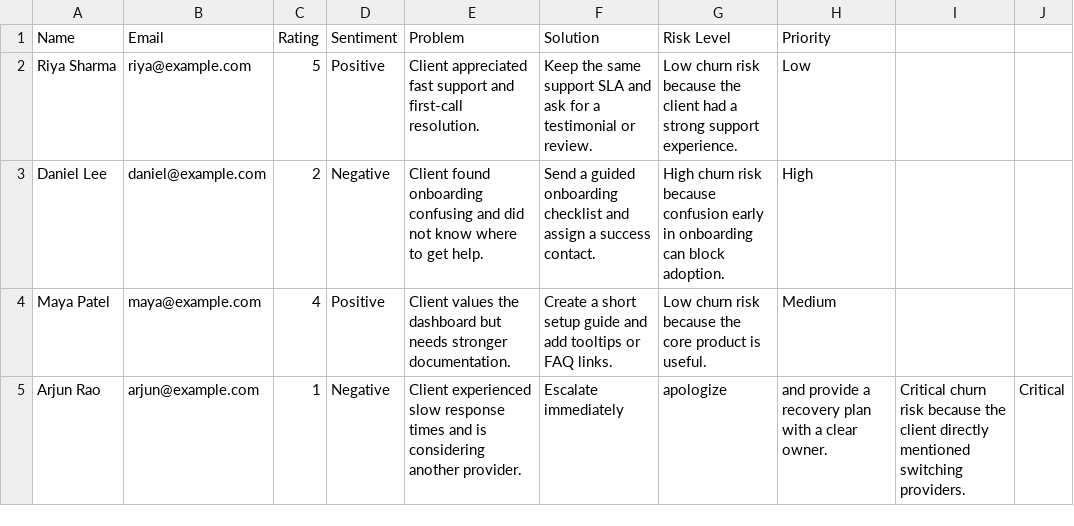
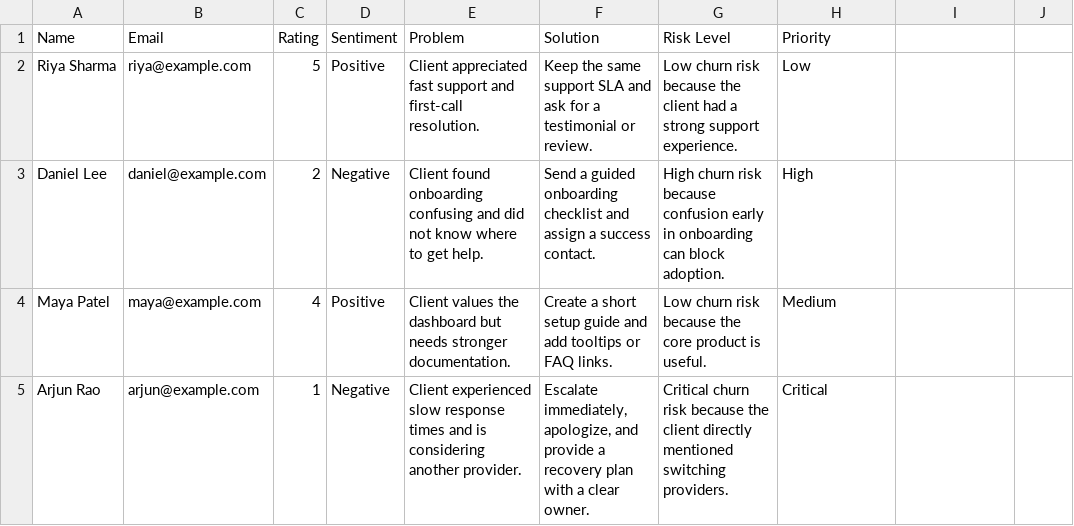
Before and after one commit to Akshay-ALLAM/AI-Powered-Client-Feedback-Routing-System, a CSV file: sample-data/analyzed_feedback.csv, drawn as a sheet; the diff names each change by its address in the sheet, - before the commit and + after, or states it on an @@ line.

Commit message:
Fix formatting issues in analyzed_feedback.csv
Updated entries in analyzed_feedback.csv to correct formatting issues and ensure consistency in quotes.

```diff
--- a/sample-data/analyzed_feedback.csv
+++ b/sample-data/analyzed_feedback.csv
-F5 (Solution): Escalate immediately
+F5 (Solution): Escalate immediately, apologize, and provide a recovery plan with a clear owner.
-G5 (Risk Level): apologize
+G5 (Risk Level): Critical churn risk because the client directly mentioned switching providers.
-H5 (Priority): and provide a recovery plan with a clear owner.
+H5 (Priority): Critical
-I5: Critical churn risk because the client directly mentioned switching providers.
+I5: (empty)
-J5: Critical
+J5: (empty)
```
